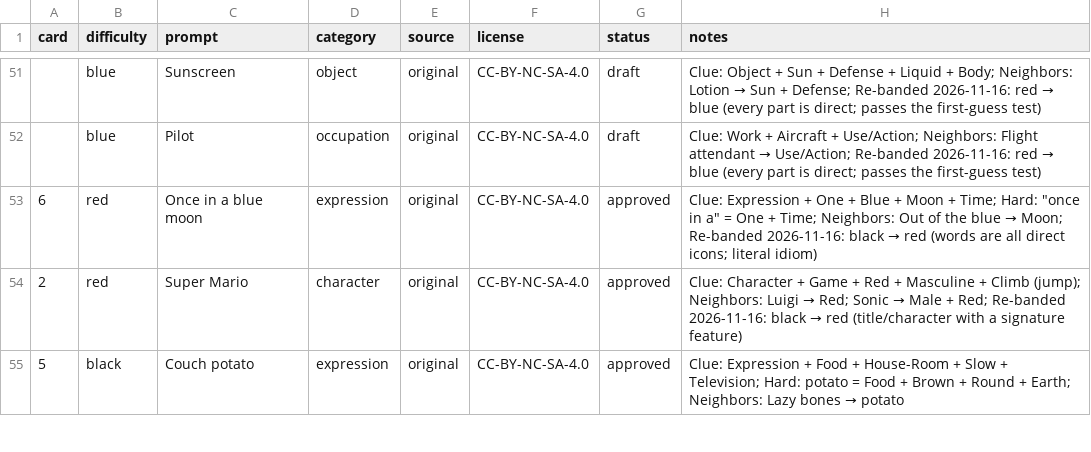
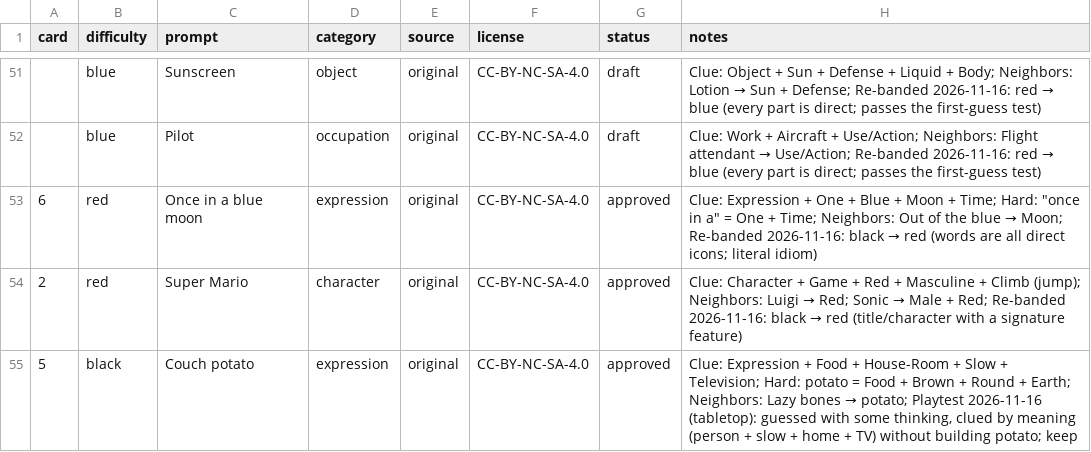
Before and after one commit to ForrestTrepte/ConceptExpansion, a CSV file: data/prompts.csv, drawn as a sheet; only a part is shown, gaps mark what is left out; the diff covers the shown part only.

```diff
--- a/data/prompts.csv
+++ b/data/prompts.csv
@@ -54,2 +54,2 @@ card,difficulty,prompt,category,source,license,status,notes
 2,red,Super Mario,character,original,CC-BY-NC-SA-4.0,approved,Clue: Character + Game + Red + Masculine + Climb (jump); Neighbors: Luigi → Red; Sonic → Male + Red; Re-banded 2026-11-16: black → red (title/character with a signature feature)
-5,black,Couch potato,expression,original,CC-BY-NC-SA-4.0,approved,Clue: Expression + Food + House-Room + Slow + Television; Hard: potato = Food + Brown + Round + Earth; Neighbors: Lazy bones → potato
+5,black,Couch potato,expression,original,CC-BY-NC-SA-4.0,approved,"Clue: Expression + Food + House-Room + Slow + Television; Hard: potato = Food + Brown + Round + Earth; Neighbors: Lazy bones → potato; Playtest 2026-11-16 (tabletop): guessed with some thinking, clued by meaning (person + slow + home + TV) without building potato; keep"
```
Also changed, not shown: 8 edited cells elsewhere in this file, 1 other file.
